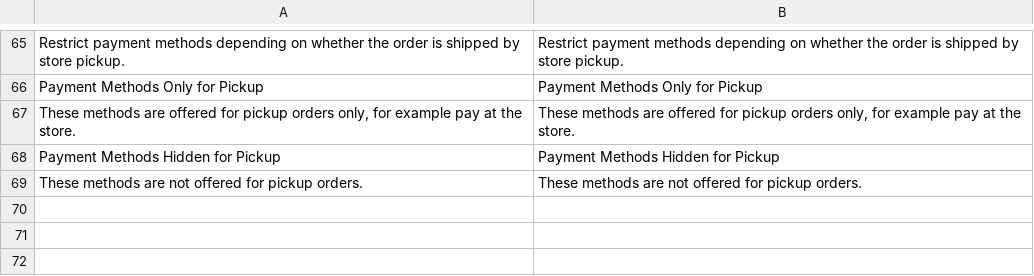
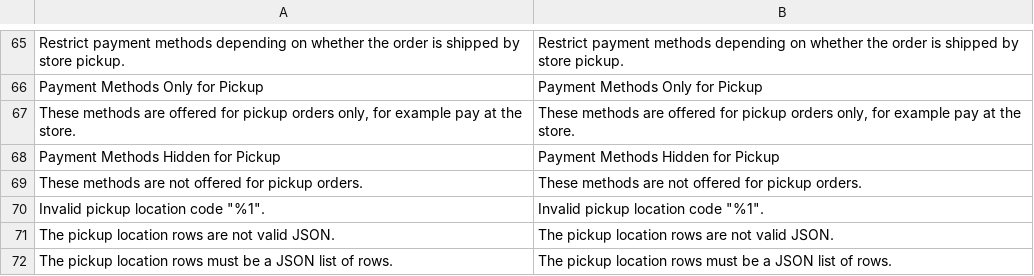
Before and after one commit to pixelperfectat/magento2-module-store-pickup, a CSV file: src/i18n/en_US.csv, drawn as a sheet; only a part is shown, gaps mark what is left out; the diff names each change by its address in the sheet, - before the commit and + after, or states it on an @@ line.

```diff
--- a/src/i18n/en_US.csv
+++ b/src/i18n/en_US.csv
+row 70: Invalid pickup location code "%1". | Invalid pickup location code "%1".
+row 71: The pickup location rows are not valid JSON. | The pickup location rows are not valid JSON.
+row 72: The pickup location rows must be a JSON list of rows. | The pickup location rows must be a JSON list of rows.
```
Also changed, not shown: src/i18n/de_DE.csv, src/i18n/it_IT.csv, 1 other file.
